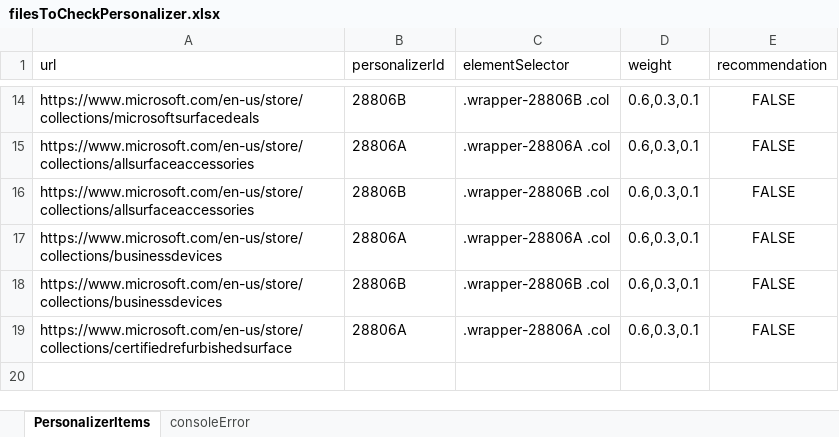
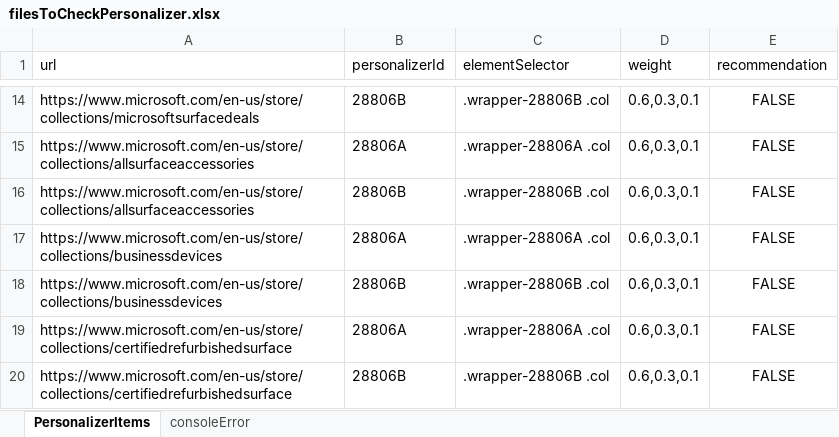
Before and after one commit to avinashkambly77/msstoreautomation, an Excel workbook: filesToCheckPersonalizer.xlsx, sheet PersonalizerItems, drawn as a sheet; only a part is shown, gaps mark what is left out; values as stored, in another font and other column widths than the file's, no borders; the diff names each change by its address in the sheet, - before the commit and + after, or states it on an @@ line.

```diff
--- a/filesToCheckPersonalizer.xlsx (sheet PersonalizerItems)
+++ b/filesToCheckPersonalizer.xlsx (sheet PersonalizerItems)
+row 20: https://www.microsoft.com/en-us/store/collections/certifiedrefurbishedsurface | 28806B | .wrapper-28806B .col | 0.6,0.3,0.1 | FALSE
```
Also changed, not shown: 2 other files.
